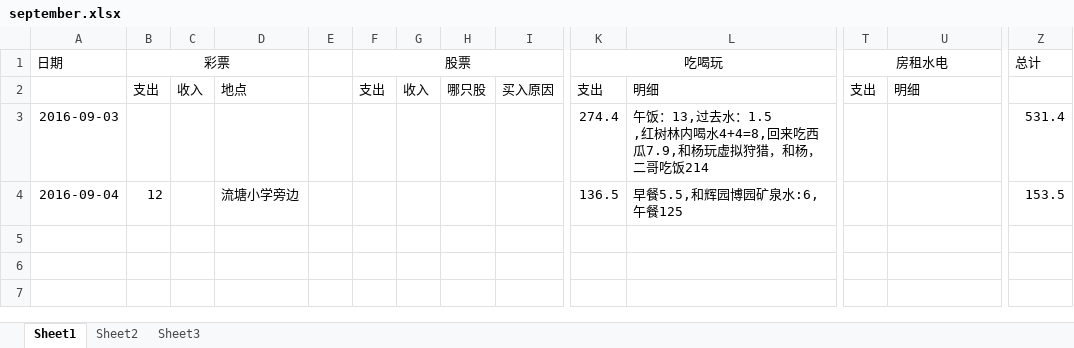
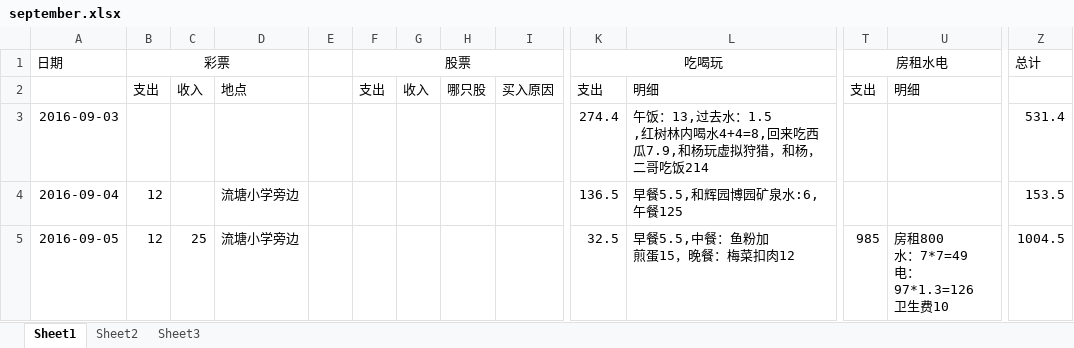
Before and after one commit to wantao/wendang, an Excel workbook: plan/life_cost/september.xlsx, sheet Sheet1, drawn as a sheet; only a part is shown, gaps mark what is left out; values as stored, in another font and other column widths than the file's, no borders; rows hold the shown columns only; ↵ is a line break in a cell; the diff names each change by its address in the sheet, - before the commit and + after, or states it on an @@ line.

```diff
--- a/plan/life_cost/september.xlsx (sheet Sheet1)
+++ b/plan/life_cost/september.xlsx (sheet Sheet1)
+row 5: 2016-09-05 | 12 | 25 | 流塘小学旁边 |  |  |  |  |  | 32.5 | 早餐5.5,中餐：鱼粉加 ↵ 煎蛋15，晚餐：梅菜扣肉12 | 985 | 房租800 ↵ 水：7*7=49 ↵ 电：97*1.3=126 ↵ 卫生费10 | 1004.5
```
Also changed, not shown: plan/exercise/september.xlsx.
